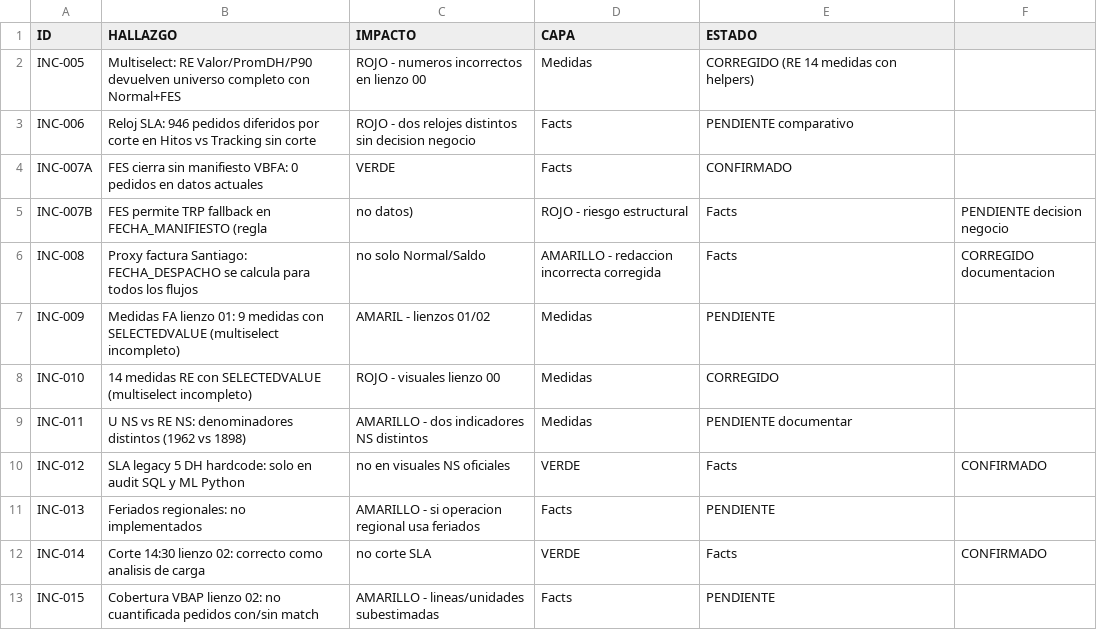
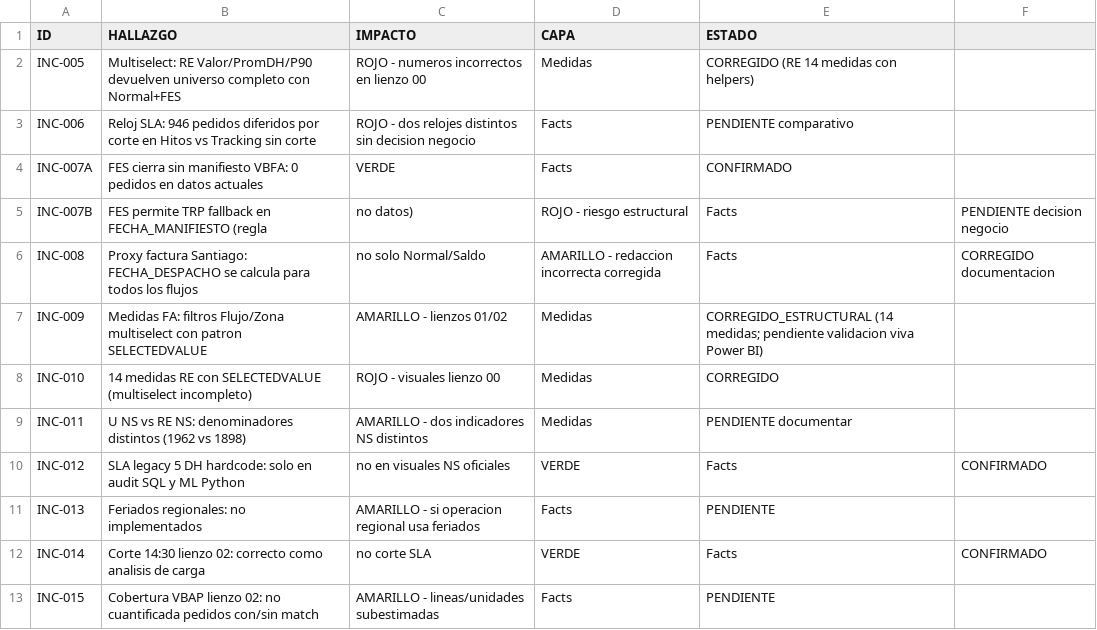
Before and after one commit to sandrano1605/NS_V50-PowerBI-ML, a CSV file: Docs/AUDITORIA_LIVE/runs/20260810_232706_auditoria_integral_modelo_lienzos/15_incoherencias.csv, drawn as a sheet.

```diff
--- a/Docs/AUDITORIA_LIVE/runs/20260810_232706_auditoria_integral_modelo_lienzos/15_incoherencias.csv
+++ b/Docs/AUDITORIA_LIVE/runs/20260810_232706_auditoria_integral_modelo_lienzos/15_incoherencias.csv
@@ -6,3 +6,3 @@ INC-007B,FES permite TRP fallback en FECHA_MANIFIESTO (regla, no datos),ROJO - r
 INC-008,Proxy factura Santiago: FECHA_DESPACHO se calcula para todos los flujos, no solo Normal/Saldo,AMARILLO - redaccion incorrecta corregida,Facts,CORREGIDO documentacion
-INC-009,Medidas FA lienzo 01: 9 medidas con SELECTEDVALUE (multiselect incompleto),AMARIL - lienzos 01/02,Medidas,PENDIENTE
+INC-009,Medidas FA: filtros Flujo/Zona multiselect con patron SELECTEDVALUE,AMARILLO - lienzos 01/02,Medidas,CORREGIDO_ESTRUCTURAL (14 medidas; pendiente validacion viva Power BI)
 INC-010,14 medidas RE con SELECTEDVALUE (multiselect incompleto),ROJO - visuales lienzo 00,Medidas,CORREGIDO
```
Also changed, not shown: Docs/AUDITORIA_LIVE/runs/20260810_232706_auditoria_integral_modelo_lienzos/09_visuales_lienzo00.csv, 2 other files.
